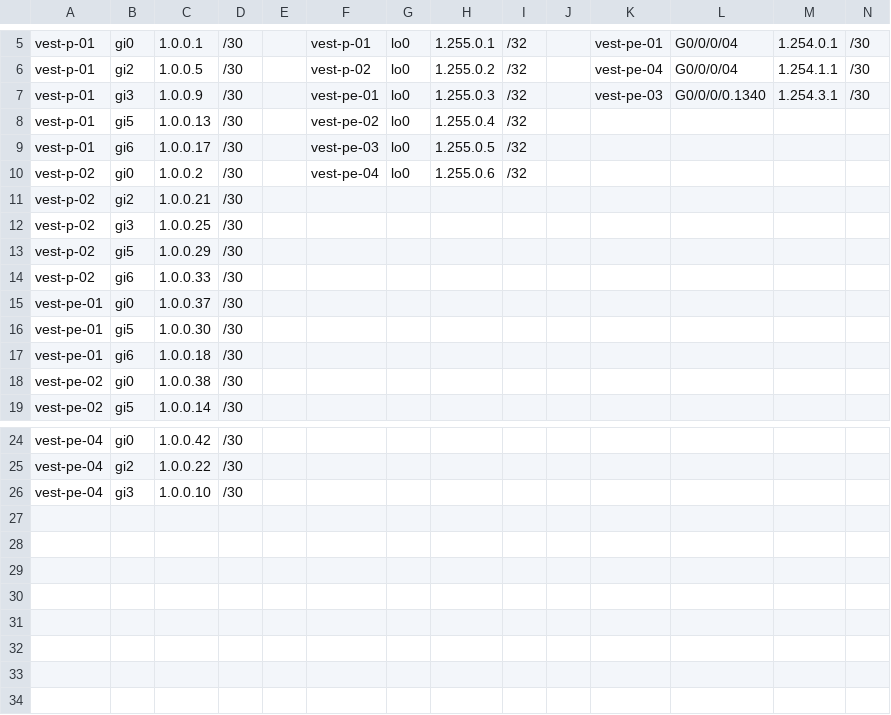
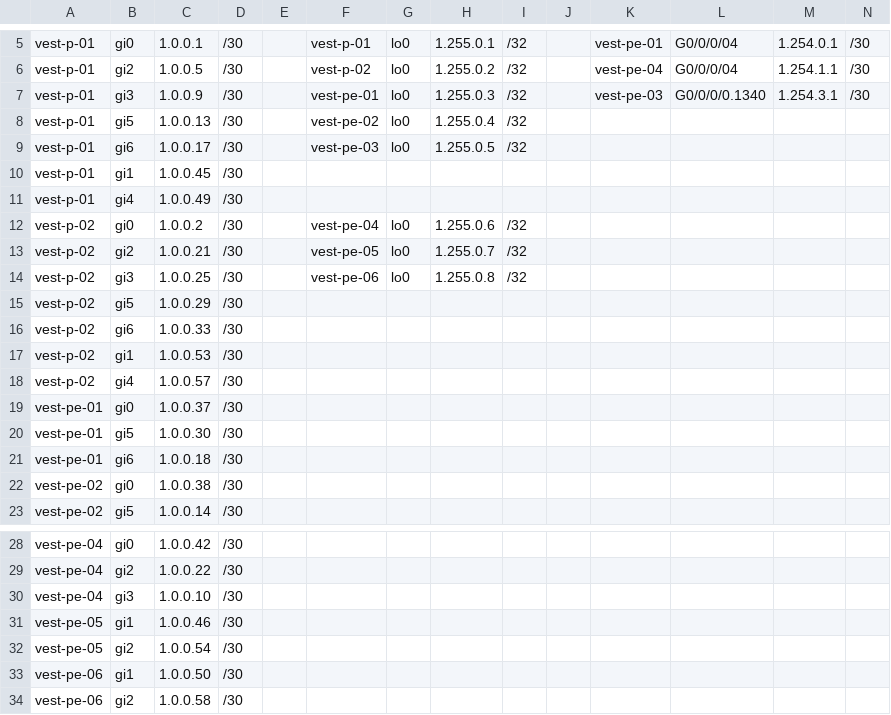
Before and after one commit to sk1nge/CCDP-ISP, a CSV file: vest.csv, drawn as a sheet; only a part is shown, gaps mark what is left out; addresses are those after the commit; rows hold the shown columns only; the diff names each change by its address in the sheet, - before the commit and + after, or states it on an @@ line.

Commit message:
Update vest.csv

```diff
--- a/vest.csv
+++ b/vest.csv
+row 10: vest-p-01 | gi1 | 1.0.0.45 | /30
+row 11: vest-p-01 | gi4 | 1.0.0.49 | /30
-F13: (empty)
+F13: vest-pe-05
-G13:G14: (empty)
+G13:G14: lo0
-H13: (empty)
+H13: 1.255.0.7
-I13:I14: (empty)
+I13:I14: /32
-F14: (empty)
+F14: vest-pe-06
-H14: (empty)
+H14: 1.255.0.8
+row 17: vest-p-02 | gi1 | 1.0.0.53 | /30
+row 18: vest-p-02 | gi4 | 1.0.0.57 | /30
+row 31: vest-pe-05 | gi1 | 1.0.0.46 | /30
+row 32: vest-pe-05 | gi2 | 1.0.0.54 | /30
+row 33: vest-pe-06 | gi1 | 1.0.0.50 | /30
+row 34: vest-pe-06 | gi2 | 1.0.0.58 | /30
```
